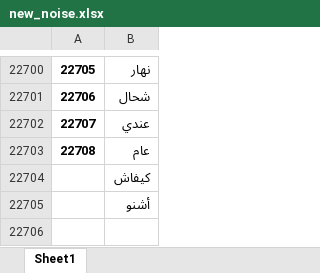
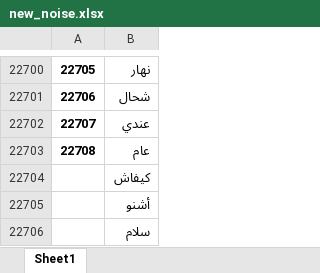
Before and after one commit to Amineove/Flask-api, an Excel workbook: new_noise.xlsx, sheet Sheet1, drawn as a sheet; only a part is shown, gaps mark what is left out; values as stored, in another font and other column widths than the file's, no borders; the diff names each change by its address in the sheet, - before the commit and + after, or states it on an @@ line.

Commit message:
tr

```diff
--- a/new_noise.xlsx (sheet Sheet1)
+++ b/new_noise.xlsx (sheet Sheet1)
+row 22706:  | سلام
```
